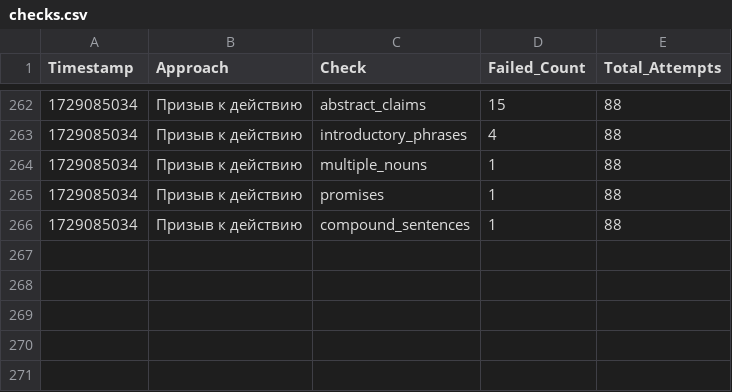
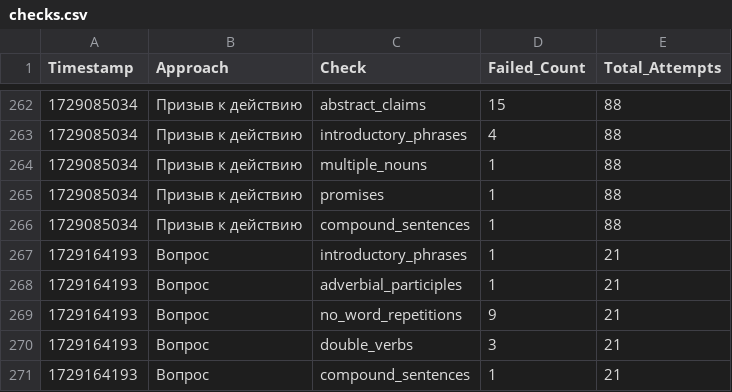
Before and after one commit to fruitpicker01/Storage_dev, a CSV file: checks.csv, drawn as a sheet; only a part is shown, gaps mark what is left out.

Commit message:
Обновление файла checks.csv

```diff
--- a/checks.csv
+++ b/checks.csv
@@ -266 +266,6 @@ Timestamp,Approach,Check,Failed_Count,Total_Attempts
 1729085034,Призыв к действию,compound_sentences,1,88
+1729164193,Вопрос,introductory_phrases,1,21
+1729164193,Вопрос,adverbial_participles,1,21
+1729164193,Вопрос,no_word_repetitions,9,21
+1729164193,Вопрос,double_verbs,3,21
+1729164193,Вопрос,compound_sentences,1,21
```
